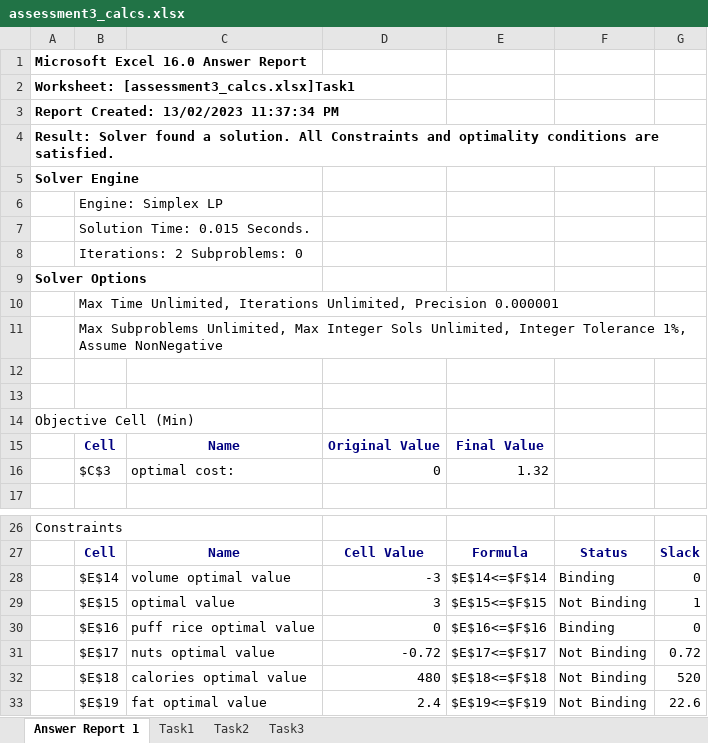
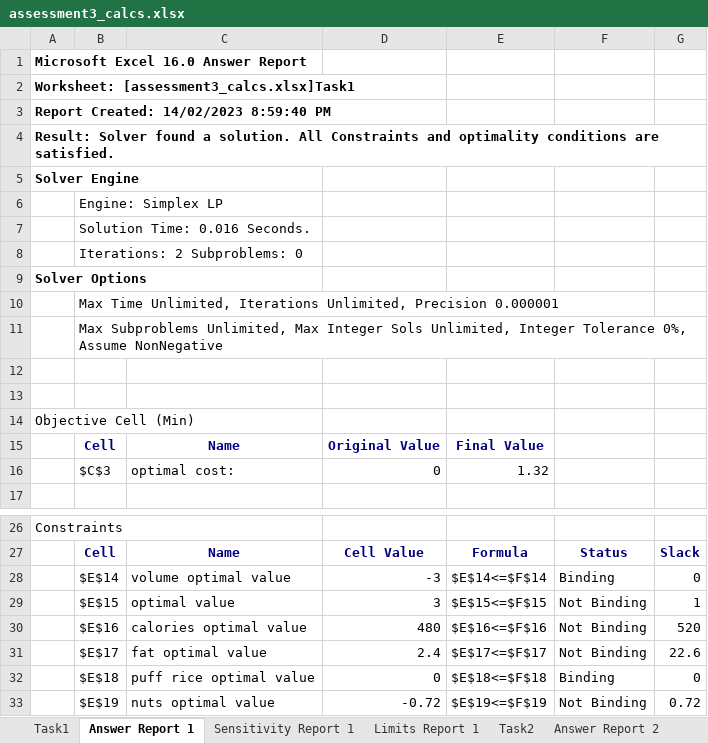
Before and after one commit to amanjit-gill-data/mcdm-roadworks, an Excel workbook: assessment3/submission/assessment3_calcs.xlsx, sheet Answer Report 1, drawn as a sheet; only a part is shown, gaps mark what is left out; values as stored, in another font and other column widths than the file's, no borders; removed rows and columns are numbered as before the commit, all else as after; the diff names each change by its address in the sheet, - before the commit and + after, or states it on an @@ line.

```diff
--- a/assessment3/submission/assessment3_calcs.xlsx (sheet Answer Report 1)
+++ b/assessment3/submission/assessment3_calcs.xlsx (sheet Answer Report 1)
-sheet tab: Task3
+sheet tab: Sensitivity Report 1
+sheet tab: Limits Report 1
+sheet tab: Answer Report 2
@@ sheet tab order changed: Task1 | Answer Report 1 | Sensitivity Report 1 | Limits Report 1 | Task2 | Answer Report 2 @@
-A3: Report Created: 13/02/2023 11:37:34 PM
+A3: Report Created: 14/02/2023 8:59:40 PM
-B7: Solution Time: 0.015 Seconds.
+B7: Solution Time: 0.016 Seconds.
-B11: …Integer Tolerance 1%, Assume NonNegative
+B11: …Integer Tolerance 0%, Assume NonNegative
-row 30:  | $E$16 | puff rice optimal value | 0 | $E$16<=$F$16 | Binding | 0
-row 31:  | $E$17 | nuts optimal value | -0.72 | $E$17<=$F$17 | Not Binding | 0.72
-B30: $E$18
+B30: $E$16
-E30: $E$18<=$F$18
+E30: $E$16<=$F$16
-B31: $E$19
+B31: $E$17
-E31: $E$19<=$F$19
+E31: $E$17<=$F$17
+row 32:  | $E$18 | puff rice optimal value | 0 | $E$18<=$F$18 | Binding | 0
+row 33:  | $E$19 | nuts optimal value | -0.72 | $E$19<=$F$19 | Not Binding | 0.72
```
Also changed, not shown: sheet Task2, sheet Task1, formulas that keep their value, 1 other file.
